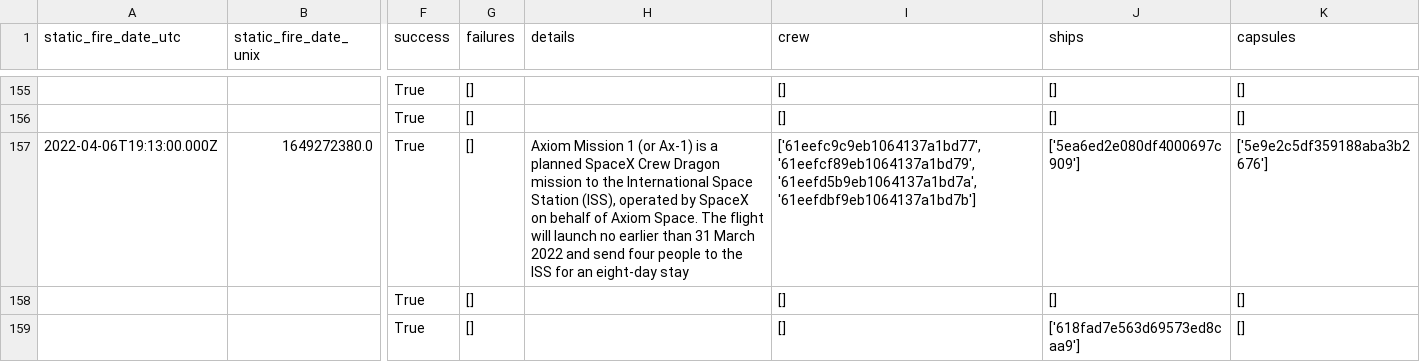
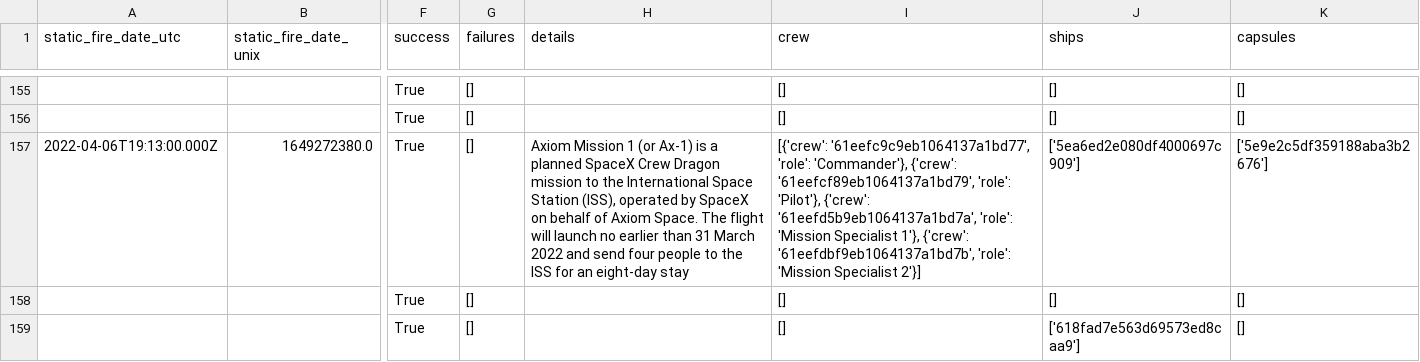
Before and after one commit to Achempim/Falcon-9-Landing-Prediction, a CSV file: spacex_launches.csv, drawn as a sheet; only a part is shown, gaps mark what is left out; the diff covers the shown part only; the diff names each change by its address in the sheet, - before the commit and + after, or states it on an @@ line.

```diff
--- a/spacex_launches.csv
+++ b/spacex_launches.csv
-I157 (crew): ['61eefc9c9eb1064137a1bd77', '61eefcf89eb1064137a1bd79', '61eefd5b9eb1064137a1bd7a', '61eefdbf9eb1064137a1bd7b']
+I157 (crew): [{'crew': '61eefc9c9eb1064137a1bd77', 'role': 'Commander'}, {'crew': '61eefcf89eb1064137a1bd79', 'role': 'Pilot'}, {'crew': '61eefd5b9eb1064137a1bd7a', 'role': 'Mission Specialist 1'}, {'crew': '61eefdbf9eb1064137a1bd7b', 'role': 'Mission Specialist 2'}]
```
Also changed, not shown: 7 edited cells elsewhere in this file, 3 other files.
